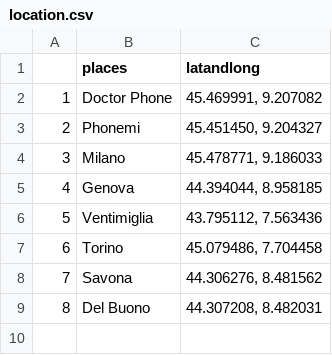
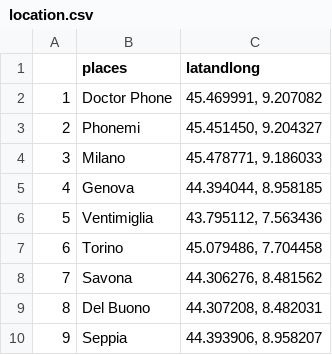
Before and after one commit to huli1984/ADsPy_django, a CSV file: ADsPy/ADsPy_checker/static/ADsPy/df/location.csv, drawn as a sheet.

```diff
--- a/ADsPy/ADsPy_checker/static/ADsPy/df/location.csv
+++ b/ADsPy/ADsPy_checker/static/ADsPy/df/location.csv
@@ -9 +9,2 @@
 8,Del Buono,"44.307208, 8.482031"
+9,Seppia,"44.393906, 8.958207"
```
Also changed, not shown: ADsPy/ADsPy_checker/static/ADsPy/df/result_Pompe funebri.csv, 5 other files.
